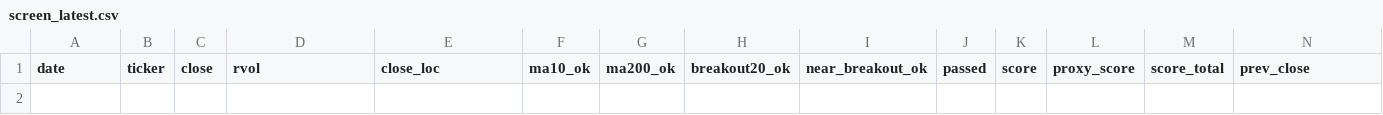
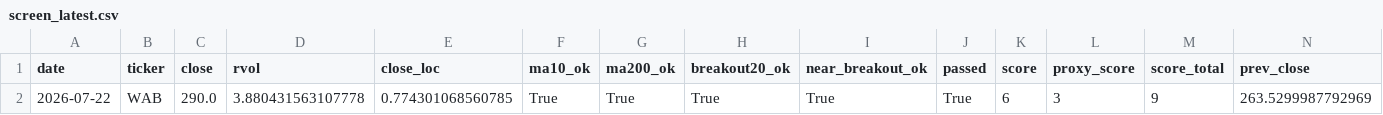
Before and after one commit to Hyodokamo/trend-catalyst-screener, a CSV file: data/outputs/screen_latest.csv, drawn as a sheet; only a part is shown; rows hold the shown columns only; the diff names each change by its address in the sheet, - before the commit and + after, or states it on an @@ line.

```diff
--- a/data/outputs/screen_latest.csv
+++ b/data/outputs/screen_latest.csv
+row 2: 2026-07-22 | WAB | 290.0 | 3.880431563107778 | 0.774301068560785 | True | True | True | True | True | 6 | 3 | 9 | 263.5299987792969
```
Also changed, not shown: docs/screen_latest.csv, 3 other files.
